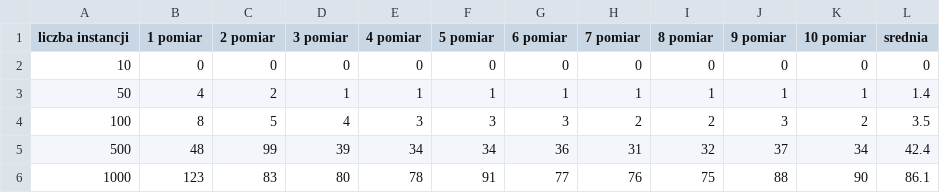
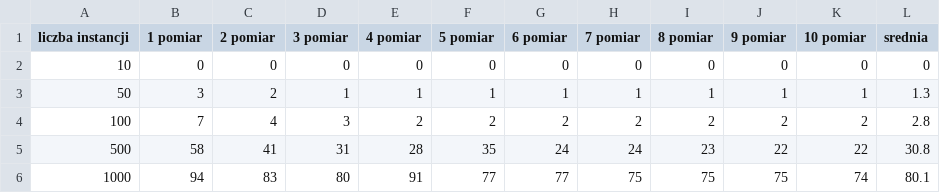
Before and after one commit to colonelWalterKurtz/Data_structures_and_computional_complexity, a CSV file: sorting_algorithms/quick_bubble_insertion_sort/pomiary_czasu_quick_sort.csv, drawn as a sheet; only a part is shown; the diff covers the shown part only.

```diff
--- a/sorting_algorithms/quick_bubble_insertion_sort/pomiary_czasu_quick_sort.csv
+++ b/sorting_algorithms/quick_bubble_insertion_sort/pomiary_czasu_quick_sort.csv
@@ -2,5 +2,5 @@ liczba instancji,1 pomiar,2 pomiar,3 pomiar,4 pomiar,5 pomiar,6 pomiar,7 pomiar,
 10,0,0,0,0,0,0,0,0,0,0,0
-50,4,2,1,1,1,1,1,1,1,1,1.4
-100,8,5,4,3,3,3,2,2,3,2,3.5
-500,48,99,39,34,34,36,31,32,37,34,42.4
-1000,123,83,80,78,91,77,76,75,88,90,86.1
+50,3,2,1,1,1,1,1,1,1,1,1.3
+100,7,4,3,2,2,2,2,2,2,2,2.8
+500,58,41,31,28,35,24,24,23,22,22,30.8
+1000,94,83,80,91,77,77,75,75,75,74,80.1
```
Also changed, not shown: 129 edited cells elsewhere in this file, 4 other files.
